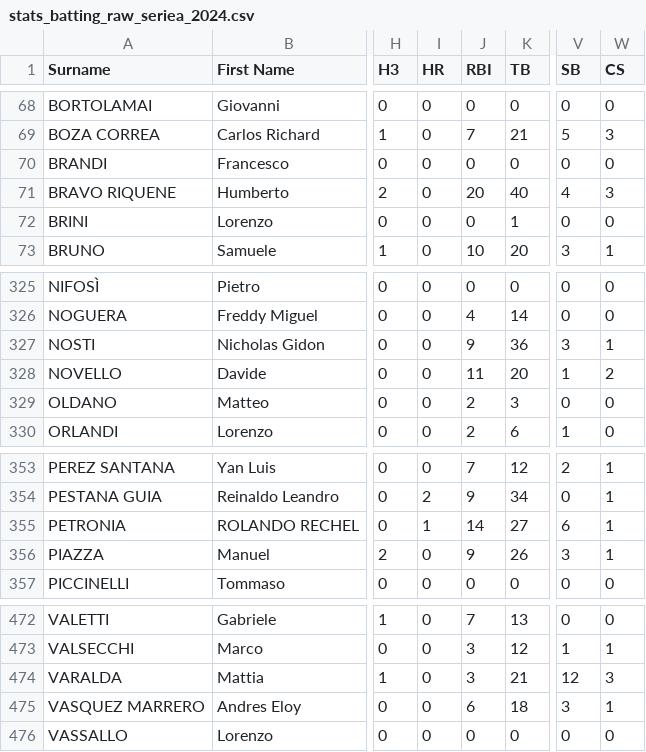
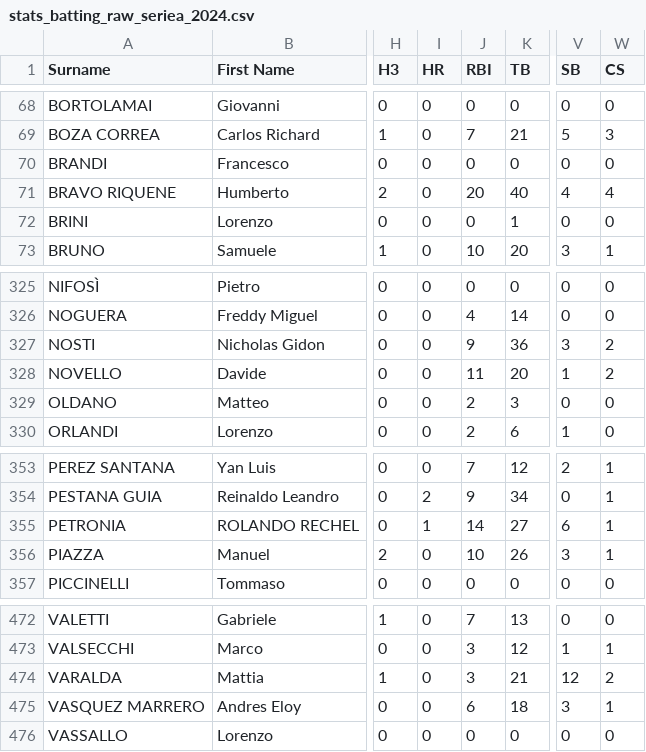
Before and after one commit to tonper19/ballgame, a CSV file: data/csv/stats_batting_raw_seriea_2024.csv, drawn as a sheet; only a part is shown, gaps mark what is left out; the diff names each change by its address in the sheet, - before the commit and + after, or states it on an @@ line.

```diff
--- a/data/csv/stats_batting_raw_seriea_2024.csv
+++ b/data/csv/stats_batting_raw_seriea_2024.csv
-W71 (CS): 3
+W71 (CS): 4
-W327 (CS): 1
+W327 (CS): 2
-J356 (RBI): 9
+J356 (RBI): 10
-W474 (CS): 3
+W474 (CS): 2
```
Also changed, not shown: data/csv/stats_batting_raw_sbl_2024.csv, data/csv/stats_fielding_raw_sbl_2024.csv, 13 other files.
